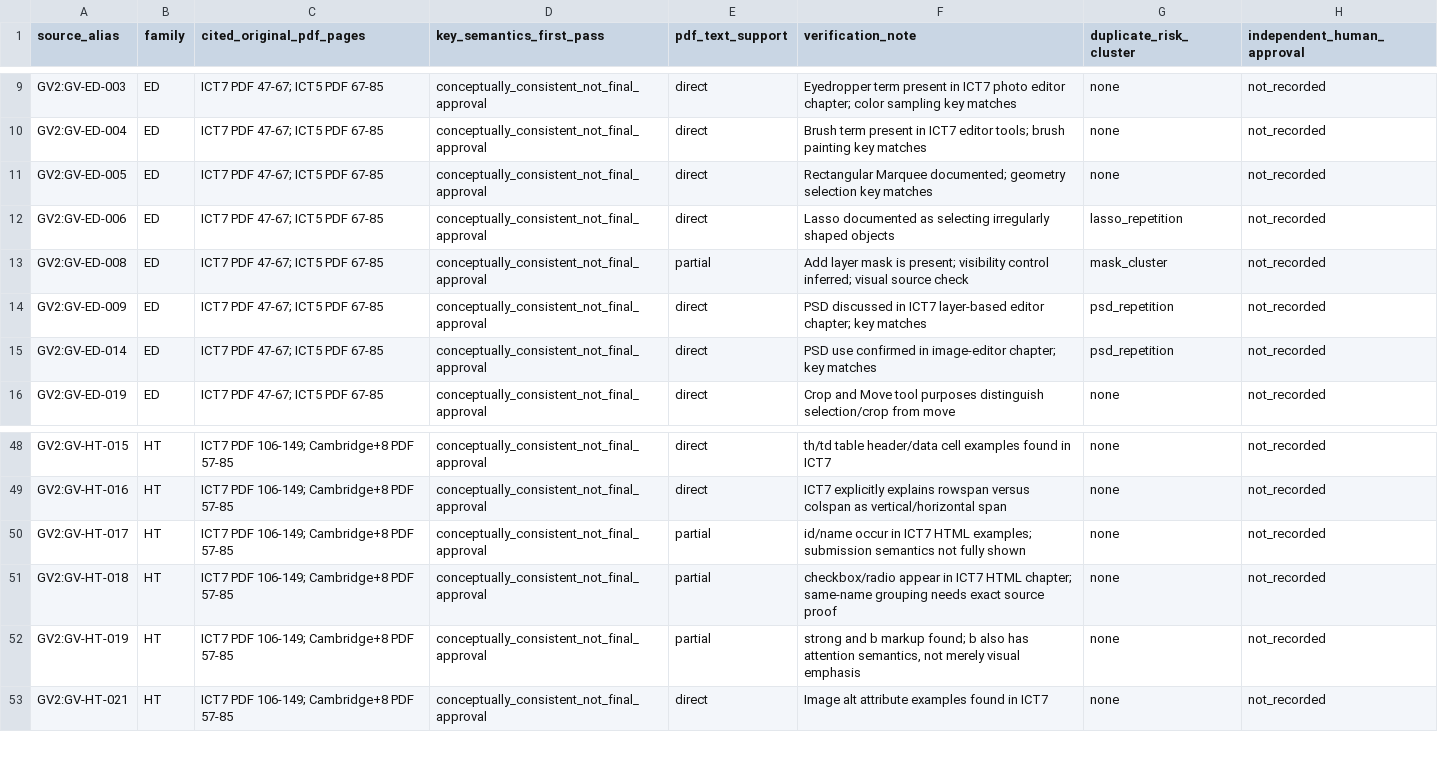
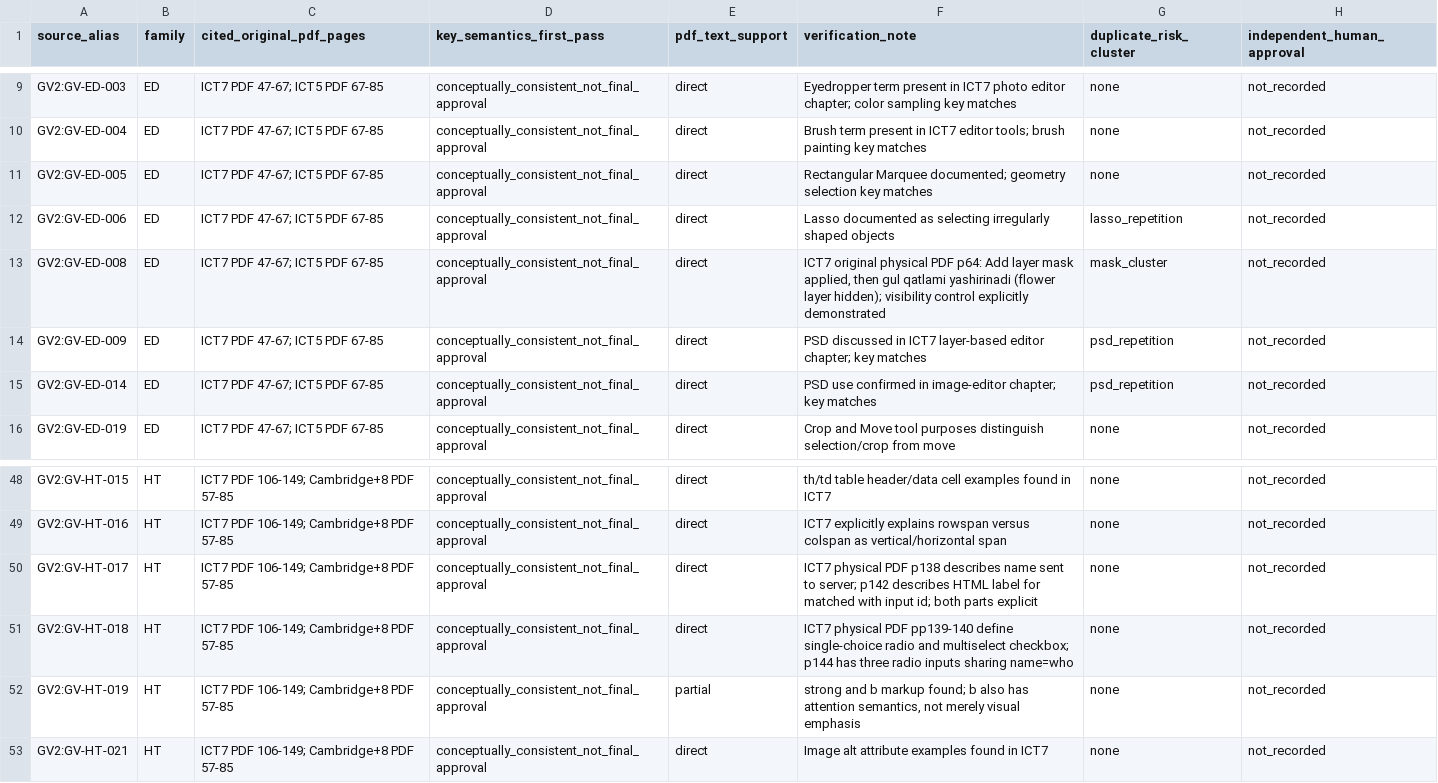
Before and after one commit to sarvar9417/attestatsiya, a CSV file: docs/audits/TASK20261021_REMAINING_59_WEB_REVIEW_EVIDENCE.csv, drawn as a sheet; only a part is shown, gaps mark what is left out.

Commit message:
docs(qa): record three newly verified ICT7 textbook passages

```diff
--- a/docs/audits/TASK20261021_REMAINING_59_WEB_REVIEW_EVIDENCE.csv
+++ b/docs/audits/TASK20261021_REMAINING_59_WEB_REVIEW_EVIDENCE.csv
@@ -12,3 +12,3 @@
 "GV2:GV-ED-006","ED","ICT7 PDF 47-67; ICT5 PDF 67-85","conceptually_consistent_not_final_approval","direct","Lasso documented as selecting irregularly shaped objects","lasso_repetition","not_recorded"
-"GV2:GV-ED-008","ED","ICT7 PDF 47-67; ICT5 PDF 67-85","conceptually_consistent_not_final_approval","partial","Add layer mask is present; visibility control inferred; visual source check","mask_cluster","not_recorded"
+"GV2:GV-ED-008","ED","ICT7 PDF 47-67; ICT5 PDF 67-85","conceptually_consistent_not_final_approval","direct","ICT7 original physical PDF p64: Add layer mask applied, then gul qatlami yashirinadi (flower layer hidden); visibility control explicitly demonstrated","mask_cluster","not_recorded"
 "GV2:GV-ED-009","ED","ICT7 PDF 47-67; ICT5 PDF 67-85","conceptually_consistent_not_final_approval","direct","PSD discussed in ICT7 layer-based editor chapter; key matches","psd_repetition","not_recorded"
@@ -49,4 +49,4 @@
 "GV2:GV-HT-016","HT","ICT7 PDF 106-149; Cambridge+8 PDF 57-85","conceptually_consistent_not_final_approval","direct","ICT7 explicitly explains rowspan versus colspan as vertical/horizontal span","none","not_recorded"
-"GV2:GV-HT-017","HT","ICT7 PDF 106-149; Cambridge+8 PDF 57-85","conceptually_consistent_not_final_approval","partial","id/name occur in ICT7 HTML examples; submission semantics not fully shown","none","not_recorded"
-"GV2:GV-HT-018","HT","ICT7 PDF 106-149; Cambridge+8 PDF 57-85","conceptually_consistent_not_final_approval","partial","checkbox/radio appear in ICT7 HTML chapter; same-name grouping needs exact source proof","none","not_recorded"
+"GV2:GV-HT-017","HT","ICT7 PDF 106-149; Cambridge+8 PDF 57-85","conceptually_consistent_not_final_approval","direct","ICT7 physical PDF p138 describes name sent to server; p142 describes HTML label for matched with input id; both parts explicit","none","not_recorded"
+"GV2:GV-HT-018","HT","ICT7 PDF 106-149; Cambridge+8 PDF 57-85","conceptually_consistent_not_final_approval","direct","ICT7 physical PDF pp139-140 define single-choice radio and multiselect checkbox; p144 has three radio inputs sharing name=who","none","not_recorded"
 "GV2:GV-HT-019","HT","ICT7 PDF 106-149; Cambridge+8 PDF 57-85","conceptually_consistent_not_final_approval","partial","strong and b markup found; b also has attention semantics, not merely visual emphasis","none","not_recorded"
```
